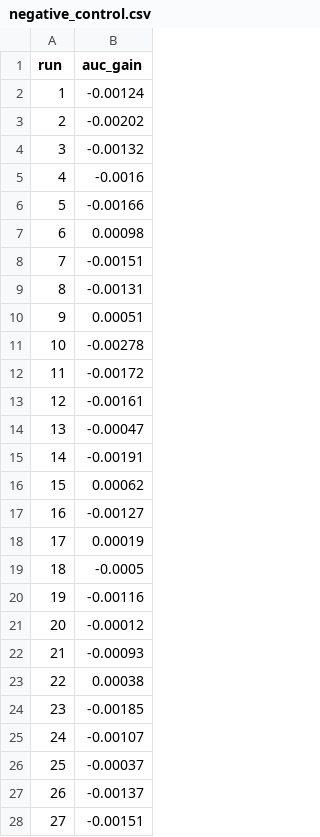
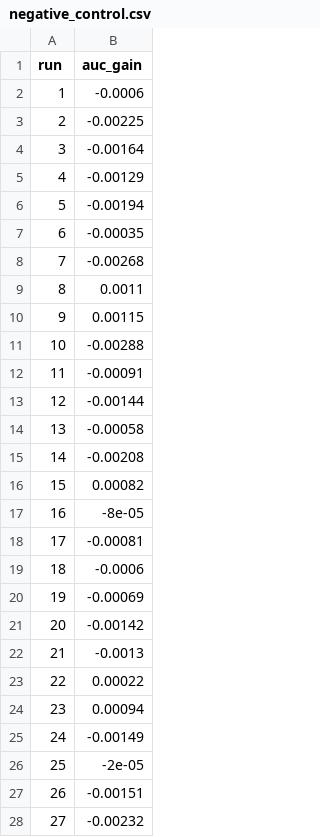
Before and after one commit to Shyamanth-2005/pad, a CSV file: src/results/sensor/negative_control.csv, drawn as a sheet; only a part is shown; the diff covers the shown part only.

```diff
--- a/src/results/sensor/negative_control.csv
+++ b/src/results/sensor/negative_control.csv
@@ -1,28 +1,28 @@
 run,auc_gain
-1,-0.00124
-2,-0.00202
-3,-0.00132
-4,-0.0016
-5,-0.00166
-6,0.00098
-7,-0.00151
-8,-0.00131
-9,0.00051
-10,-0.00278
-11,-0.00172
-12,-0.00161
-13,-0.00047
-14,-0.00191
-15,0.00062
-16,-0.00127
-17,0.00019
-18,-0.0005
-19,-0.00116
-20,-0.00012
-21,-0.00093
-22,0.00038
-23,-0.00185
-24,-0.00107
-25,-0.00037
-26,-0.00137
-27,-0.00151
+1,-0.0006
+2,-0.00225
+3,-0.00164
+4,-0.00129
+5,-0.00194
+6,-0.00035
+7,-0.00268
+8,0.0011
+9,0.00115
+10,-0.00288
+11,-0.00091
+12,-0.00144
+13,-0.00058
+14,-0.00208
+15,0.00082
+16,-8e-05
+17,-0.00081
+18,-0.0006
+19,-0.00069
+20,-0.00142
+21,-0.0013
+22,0.00022
+23,0.00094
+24,-0.00149
+25,-2e-05
+26,-0.00151
+27,-0.00232
```
Also changed, not shown: 22 edited cells elsewhere in this file, src/results/sensor/auc_gain.csv, src/results/sensor/fusion_metrics.csv, 23 other files.
